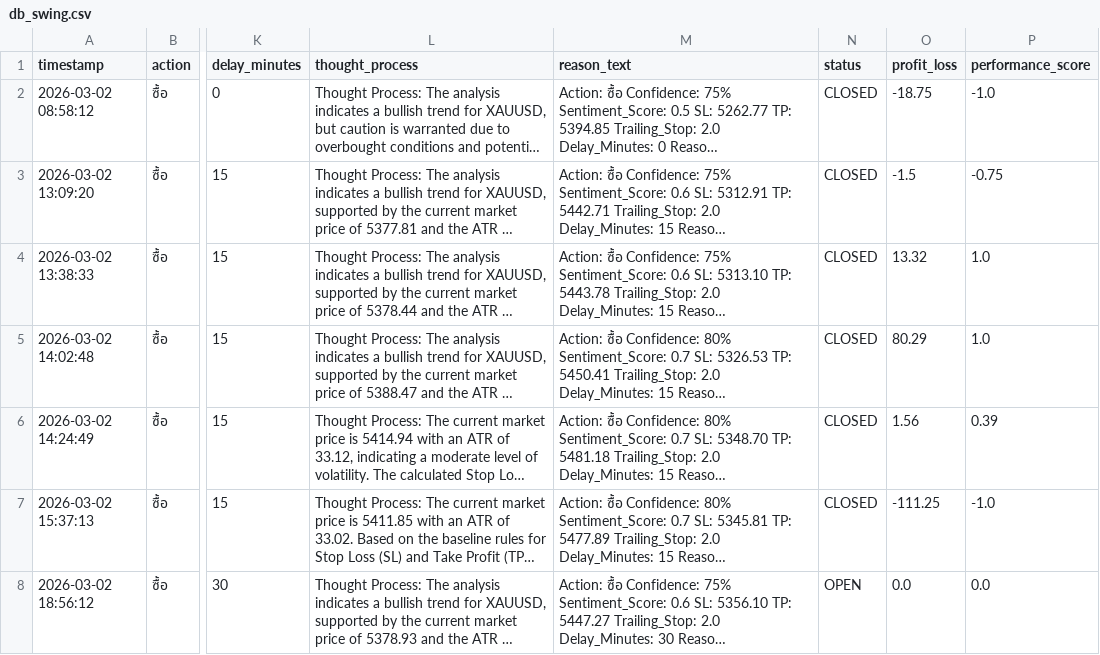
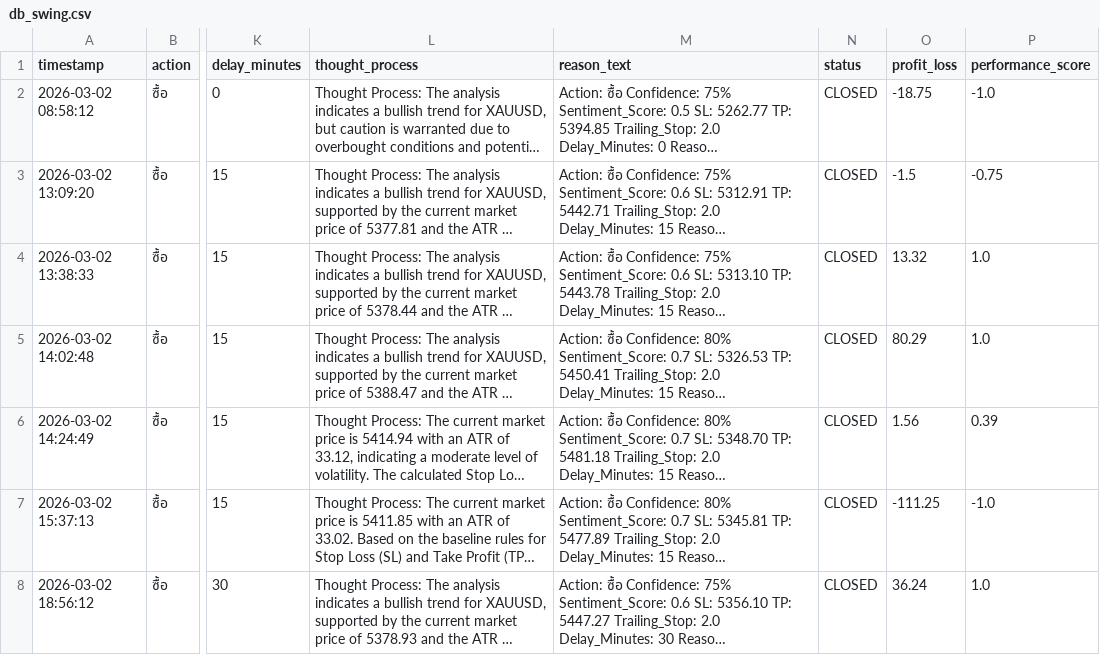
Before and after one commit to z9wins/Mairu-Dashboard, a CSV file: db_swing.csv, drawn as a sheet; only a part is shown, gaps mark what is left out; long unchanged cells end in …; the diff names each change by its address in the sheet, - before the commit and + after, or states it on an @@ line.

Commit message:
Auto-update db_swing.csv

```diff
--- a/db_swing.csv
+++ b/db_swing.csv
-N8 (status): OPEN
+N8 (status): CLOSED
-O8 (profit_loss): 0.0
+O8 (profit_loss): 36.24
-P8 (performance_score): 0.0
+P8 (performance_score): 1.0
```
